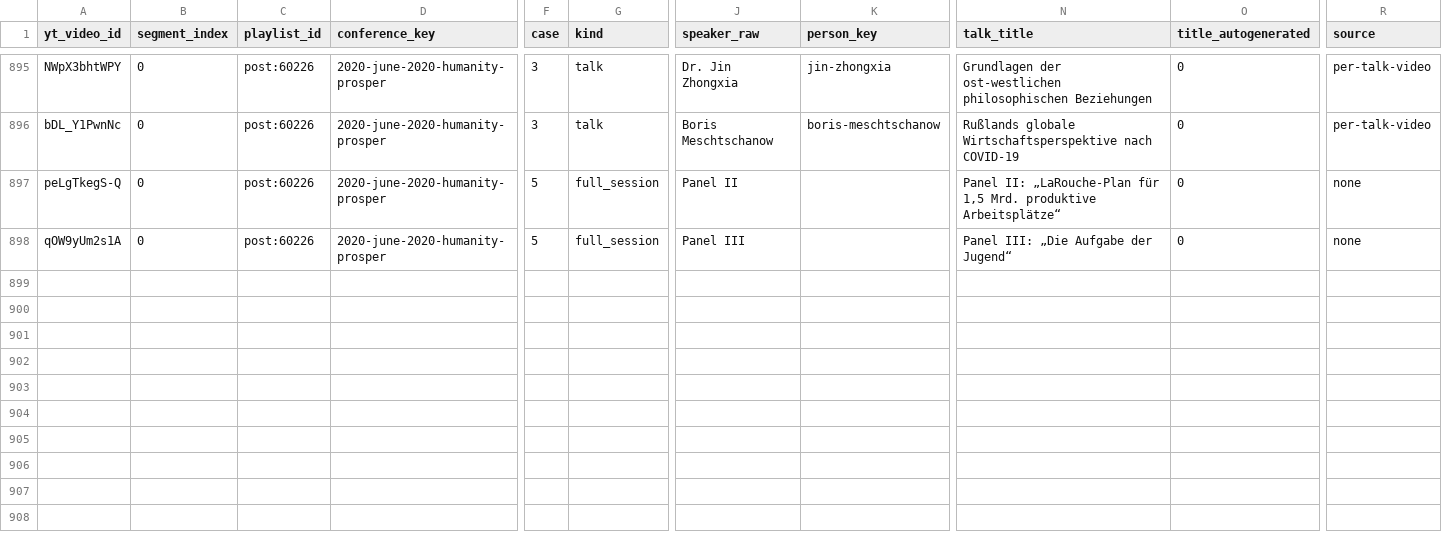
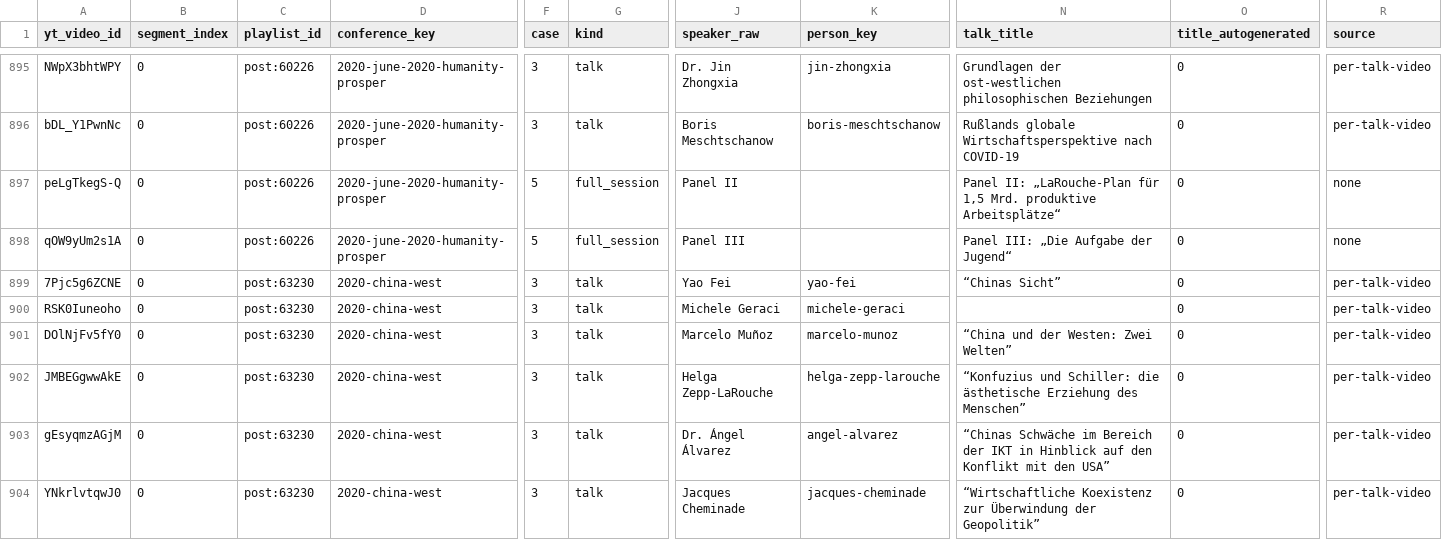
Before and after one commit to motokikasai/si-documentation-overhaul-2026, a CSV file: sessions/2026-07-17-migration-tooling/incoming/video-segmentation.csv, drawn as a sheet; only a part is shown, gaps mark what is left out; rows hold the shown columns only; the diff names each change by its address in the sheet, - before the commit and + after, or states it on an @@ line.

```diff
--- a/sessions/2026-07-17-migration-tooling/incoming/video-segmentation.csv
+++ b/sessions/2026-07-17-migration-tooling/incoming/video-segmentation.csv
+row 899: 7Pjc5g6ZCNE | 0 | post:63230 | 2020-china-west | 3 | talk | Yao Fei | yao-fei | “Chinas Sicht” | 0 | per-talk-video
+row 900: RSK0Iuneoho | 0 | post:63230 | 2020-china-west | 3 | talk | Michele Geraci | michele-geraci |  | 0 | per-talk-video
+row 901: DOlNjFv5fY0 | 0 | post:63230 | 2020-china-west | 3 | talk | Marcelo Muñoz | marcelo-munoz | “China und der Westen: Zwei Welten” | 0 | per-talk-video
+row 902: JMBEGgwwAkE | 0 | post:63230 | 2020-china-west | 3 | talk | Helga Zepp-LaRouche | helga-zepp-larouche | “Konfuzius und Schiller: die ästhetische Erziehung des Menschen” | 0 | per-talk-video
+row 903: gEsyqmzAGjM | 0 | post:63230 | 2020-china-west | 3 | talk | Dr. Ángel Álvarez | angel-alvarez | “Chinas Schwäche im Bereich der IKT in Hinblick auf den Konflikt mit den USA” | 0 | per-talk-video
+row 904: YNkrlvtqwJ0 | 0 | post:63230 | 2020-china-west | 3 | talk | Jacques Cheminade | jacques-cheminade | “Wirtschaftliche Koexistenz zur Überwindung der Geopolitik” | 0 | per-talk-video
```
Also changed, not shown: sessions/2026-07-17-migration-tooling/incoming/conference-map.csv, sessions/2026-07-17-migration-tooling/incoming/person-map.csv.
